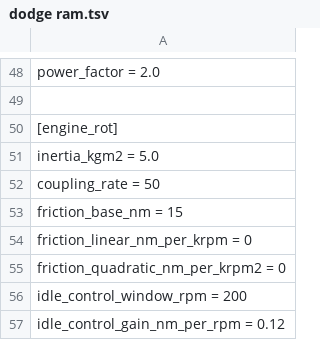
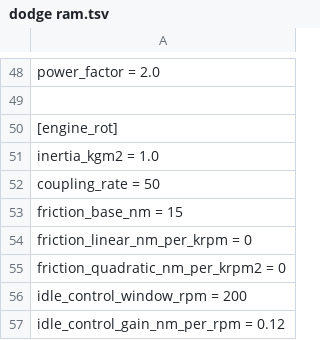
Before and after one commit to Skier7/projects, a TSV file: TopSpeed/Vehicles/dodge ram/dodge ram.tsv, drawn as a sheet; only a part is shown, gaps mark what is left out.

Commit message:
Made the shut off of the dodge ram shorter.

```diff
--- a/TopSpeed/Vehicles/dodge ram/dodge ram.tsv
+++ b/TopSpeed/Vehicles/dodge ram/dodge ram.tsv
@@ -50,3 +50,3 @@ power_factor = 2.0
 [engine_rot]
-inertia_kgm2 = 5.0
+inertia_kgm2 = 1.0
 coupling_rate = 50
```
Also changed, not shown: 1 other file.
